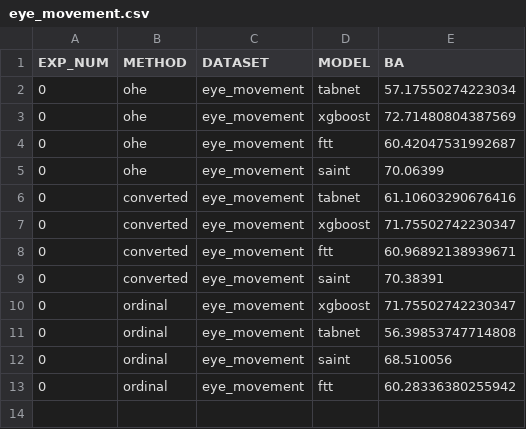
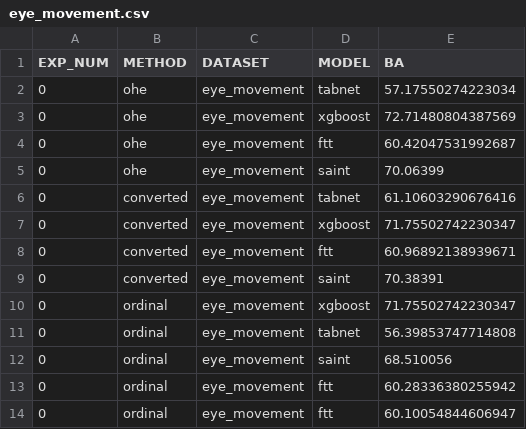
Before and after one commit to HamidRezaTajalli/BATD, a CSV file: clean_results/eye_movement.csv, drawn as a sheet; the diff names each change by its address in the sheet, - before the commit and + after, or states it on an @@ line.

Commit message:
add new results

```diff
--- a/clean_results/eye_movement.csv
+++ b/clean_results/eye_movement.csv
+row 14: 0 | ordinal | eye_movement | ftt | 60.10054844606947
```
Also changed, not shown: clean_results/aci.csv, clean_results/bm.csv, 34 other files.
